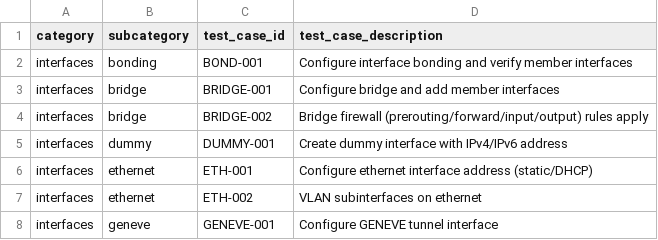
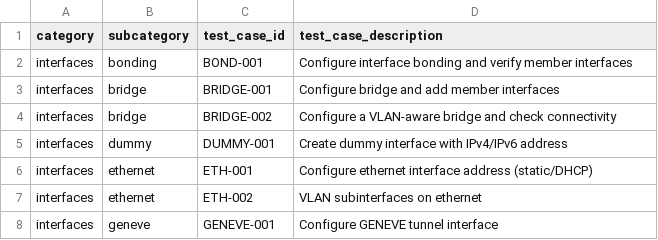
Before and after one commit to alexk37/vyos-ansible-smoketests, a CSV file: roles/release_verification/vyos-release-verification-test-cases.csv, drawn as a sheet; only a part is shown.

```diff
--- a/roles/release_verification/vyos-release-verification-test-cases.csv
+++ b/roles/release_verification/vyos-release-verification-test-cases.csv
@@ -3,3 +3,3 @@ interfaces,bonding,BOND-001,Configure interface bonding and verify member interf
 interfaces,bridge,BRIDGE-001,Configure bridge and add member interfaces
-interfaces,bridge,BRIDGE-002,Bridge firewall (prerouting/forward/input/output) rules apply
+interfaces,bridge,BRIDGE-002,Configure a VLAN-aware bridge and check connectivity
 interfaces,dummy,DUMMY-001,Create dummy interface with IPv4/IPv6 address
```
Also changed, not shown: 37 other files.
